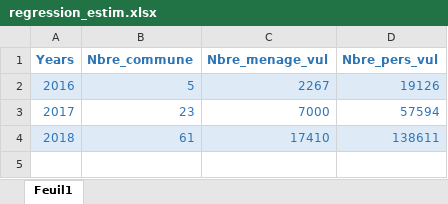
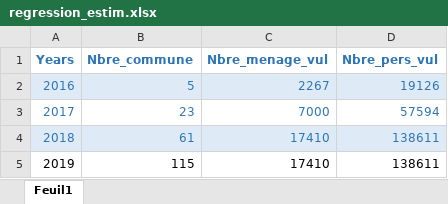
Before and after one commit to ericaepiphanie/Carte, an Excel workbook: regression_estim.xlsx, sheet Feuil1, drawn as a sheet; values as stored, in another font and other column widths than the file's, no borders; table styles not drawn; the diff names each change by its address in the sheet, - before the commit and + after, or states it on an @@ line.

Commit message:
Add files via upload

```diff
--- a/regression_estim.xlsx (sheet Feuil1)
+++ b/regression_estim.xlsx (sheet Feuil1)
+row 5: 2019 | 115 | 17410 | 138611
```
